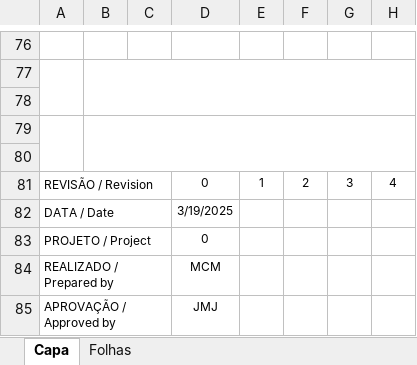
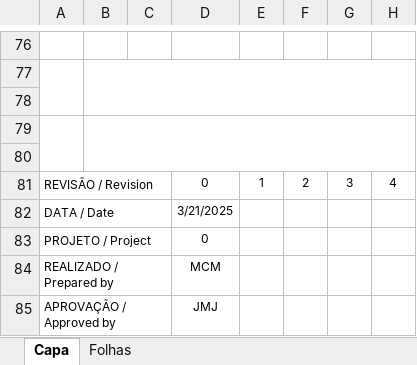
Before and after one commit to HugoLima-590/folhadedados, an Excel workbook: server/excel/templates/VAPV e PSV.xlsm, sheet Capa, drawn as a sheet; only a part is shown, gaps mark what is left out; values as stored, in another font and other column widths than the file's, no borders; charts and pictures not drawn; the diff names each change by its address in the sheet, - before the commit and + after, or states it on an @@ line.

```diff
--- a/server/excel/templates/VAPV e PSV.xlsm (sheet Capa)
+++ b/server/excel/templates/VAPV e PSV.xlsm (sheet Capa)
-D82: 3/19/2025
+D82: 3/21/2025
```
Also changed, not shown: sheet Folhas, server/excel/tags_filtradas.xlsx, server/excel/templates/Chave de Nível Alto.xlsx, 12 other files.
